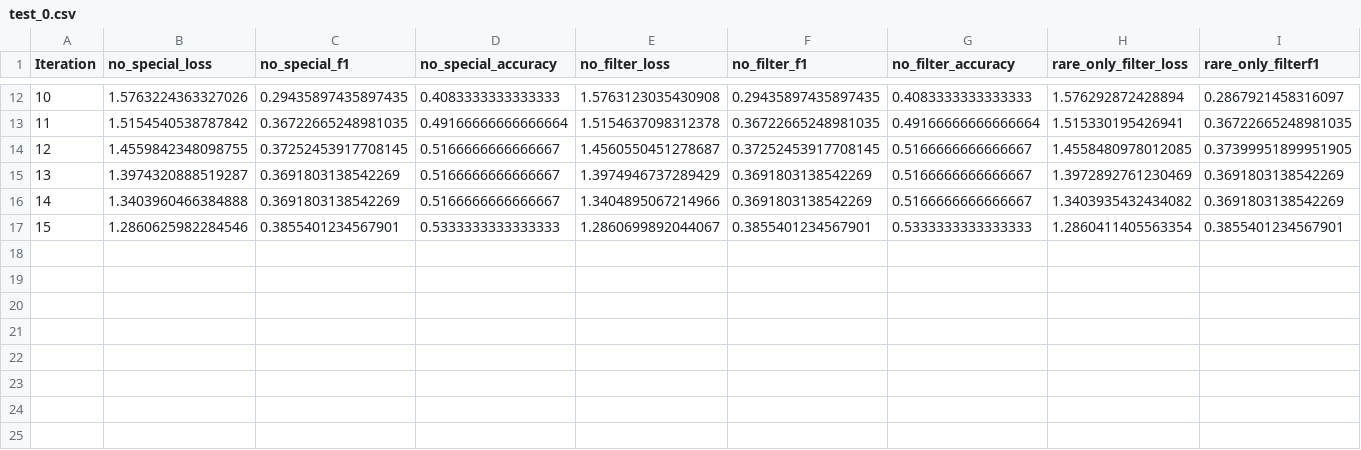
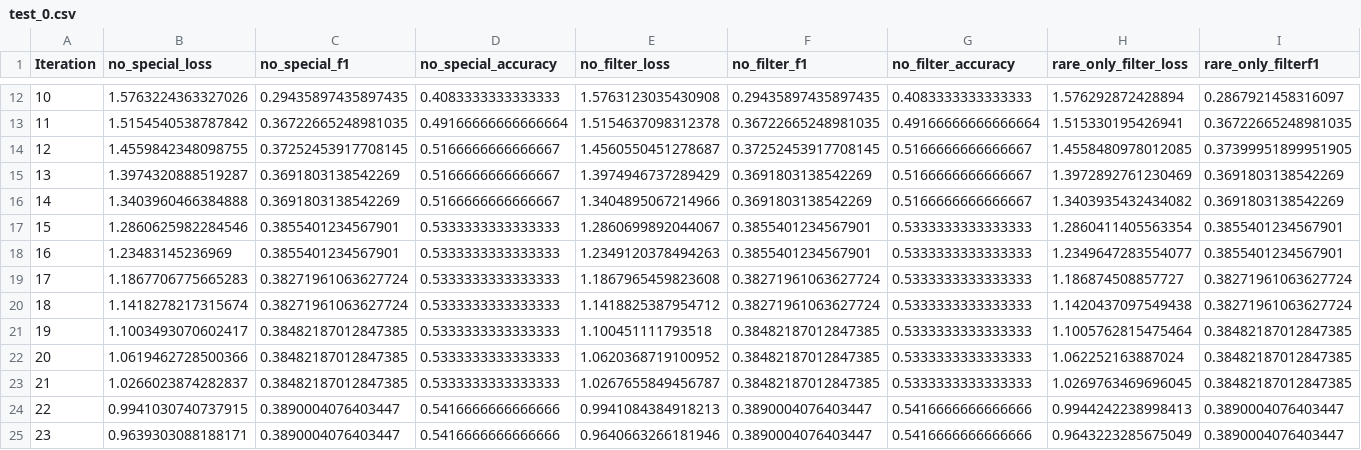
Before and after one commit to MatteoMendula/TruFLaaS, a CSV file: results/exp2_rare_data_intersection_and_union_overall_scoring/0_rares/csvs/test_0.csv, drawn as a sheet; only a part is shown, gaps mark what is left out; rows hold the shown columns only; the diff names each change by its address in the sheet, - before the commit and + after, or states it on an @@ line.

Commit message:
ignore results

```diff
--- a/results/exp2_rare_data_intersection_and_union_overall_scoring/0_rares/csvs/test_0.csv
+++ b/results/exp2_rare_data_intersection_and_union_overall_scoring/0_rares/csvs/test_0.csv
+row 18: 16 | 1.23483145236969 | 0.3855401234567901 | 0.5333333333333333 | 1.2349120378494263 | 0.3855401234567901 | 0.5333333333333333 | 1.2349647283554077 | 0.3855401234567901
+row 19: 17 | 1.1867706775665283 | 0.38271961063627724 | 0.5333333333333333 | 1.1867965459823608 | 0.38271961063627724 | 0.5333333333333333 | 1.186874508857727 | 0.38271961063627724
+row 20: 18 | 1.1418278217315674 | 0.38271961063627724 | 0.5333333333333333 | 1.1418825387954712 | 0.38271961063627724 | 0.5333333333333333 | 1.1420437097549438 | 0.38271961063627724
+row 21: 19 | 1.1003493070602417 | 0.38482187012847385 | 0.5333333333333333 | 1.100451111793518 | 0.38482187012847385 | 0.5333333333333333 | 1.1005762815475464 | 0.38482187012847385
+row 22: 20 | 1.0619462728500366 | 0.38482187012847385 | 0.5333333333333333 | 1.0620368719100952 | 0.38482187012847385 | 0.5333333333333333 | 1.062252163887024 | 0.38482187012847385
+row 23: 21 | 1.0266023874282837 | 0.38482187012847385 | 0.5333333333333333 | 1.0267655849456787 | 0.38482187012847385 | 0.5333333333333333 | 1.0269763469696045 | 0.38482187012847385
+row 24: 22 | 0.9941030740737915 | 0.3890004076403447 | 0.5416666666666666 | 0.9941084384918213 | 0.3890004076403447 | 0.5416666666666666 | 0.9944242238998413 | 0.3890004076403447
+row 25: 23 | 0.9639303088188171 | 0.3890004076403447 | 0.5416666666666666 | 0.9640663266181946 | 0.3890004076403447 | 0.5416666666666666 | 0.9643223285675049 | 0.3890004076403447
```
Also changed, not shown: results/exp1_augmented_data/40_forgers/csvs/test_3.csv, 10 other files.
